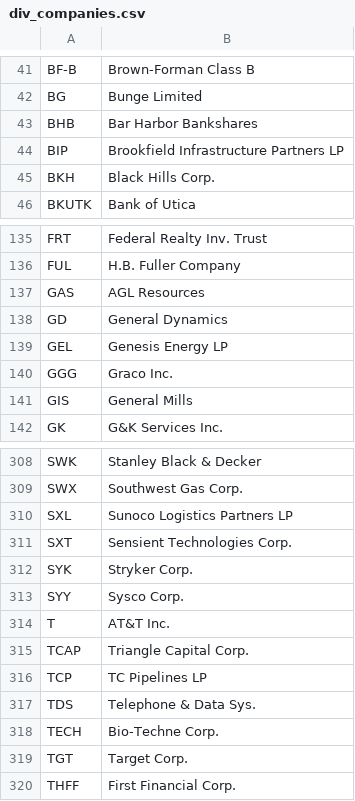
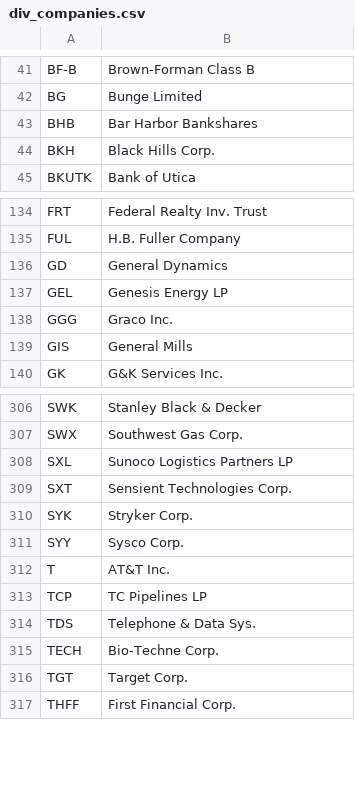
Before and after one commit to mbrown016/invest, a CSV file: div_companies.csv, drawn as a sheet; only a part is shown, gaps mark what is left out.

```diff
--- a/div_companies.csv
+++ b/div_companies.csv
@@ -43,3 +43,2 @@ BG,Bunge Limited
 BHB,Bar Harbor Bankshares
-BIP,Brookfield Infrastructure Partners LP
 BKH,Black Hills Corp.
@@ -136,3 +135,2 @@ FRT,Federal Realty Inv. Trust
 FUL,H.B. Fuller Company
-GAS,AGL Resources
 GD,General Dynamics
@@ -314,3 +312,2 @@ SYY,Sysco Corp.
 T,AT&T Inc.
-TCAP,Triangle Capital Corp.
 TCP,TC Pipelines LP
```
Also changed, not shown: etf.csv, 21 other files.
